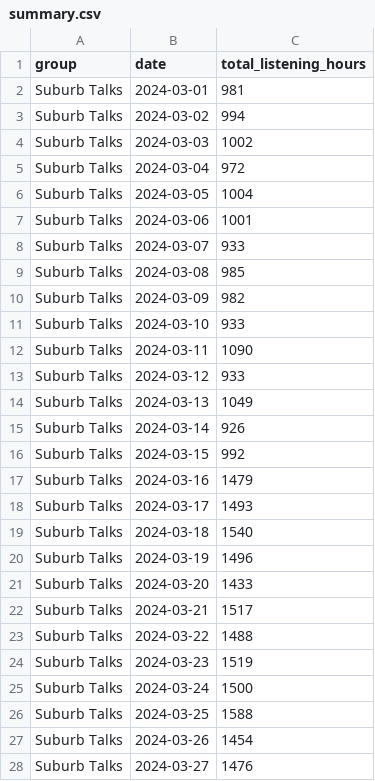
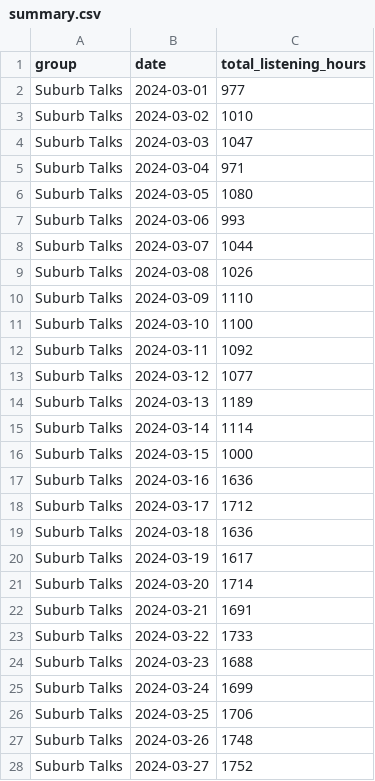
Before and after one commit to kevoinno/spotify-difference-in-differencing, a CSV file: summary.csv, drawn as a sheet; only a part is shown; the diff covers the shown part only.

```diff
--- a/summary.csv
+++ b/summary.csv
@@ -1,28 +1,28 @@
 group,date,total_listening_hours
-Suburb Talks,2024-03-01,981
-Suburb Talks,2024-03-02,994
-Suburb Talks,2024-03-03,1002
-Suburb Talks,2024-03-04,972
-Suburb Talks,2024-03-05,1004
-Suburb Talks,2024-03-06,1001
-Suburb Talks,2024-03-07,933
-Suburb Talks,2024-03-08,985
-Suburb Talks,2024-03-09,982
-Suburb Talks,2024-03-10,933
-Suburb Talks,2024-03-11,1090
-Suburb Talks,2024-03-12,933
-Suburb Talks,2024-03-13,1049
-Suburb Talks,2024-03-14,926
-Suburb Talks,2024-03-15,992
-Suburb Talks,2024-03-16,1479
-Suburb Talks,2024-03-17,1493
-Suburb Talks,2024-03-18,1540
-Suburb Talks,2024-03-19,1496
-Suburb Talks,2024-03-20,1433
-Suburb Talks,2024-03-21,1517
-Suburb Talks,2024-03-22,1488
-Suburb Talks,2024-03-23,1519
-Suburb Talks,2024-03-24,1500
-Suburb Talks,2024-03-25,1588
-Suburb Talks,2024-03-26,1454
-Suburb Talks,2024-03-27,1476
+Suburb Talks,2024-03-01,977
+Suburb Talks,2024-03-02,1010
+Suburb Talks,2024-03-03,1047
+Suburb Talks,2024-03-04,971
+Suburb Talks,2024-03-05,1080
+Suburb Talks,2024-03-06,993
+Suburb Talks,2024-03-07,1044
+Suburb Talks,2024-03-08,1026
+Suburb Talks,2024-03-09,1110
+Suburb Talks,2024-03-10,1100
+Suburb Talks,2024-03-11,1092
+Suburb Talks,2024-03-12,1077
+Suburb Talks,2024-03-13,1189
+Suburb Talks,2024-03-14,1114
+Suburb Talks,2024-03-15,1000
+Suburb Talks,2024-03-16,1636
+Suburb Talks,2024-03-17,1712
+Suburb Talks,2024-03-18,1636
+Suburb Talks,2024-03-19,1617
+Suburb Talks,2024-03-20,1714
+Suburb Talks,2024-03-21,1691
+Suburb Talks,2024-03-22,1733
+Suburb Talks,2024-03-23,1688
+Suburb Talks,2024-03-24,1699
+Suburb Talks,2024-03-25,1706
+Suburb Talks,2024-03-26,1748
+Suburb Talks,2024-03-27,1752
```
Also changed, not shown: 35 edited cells elsewhere in this file, 2 other files.
